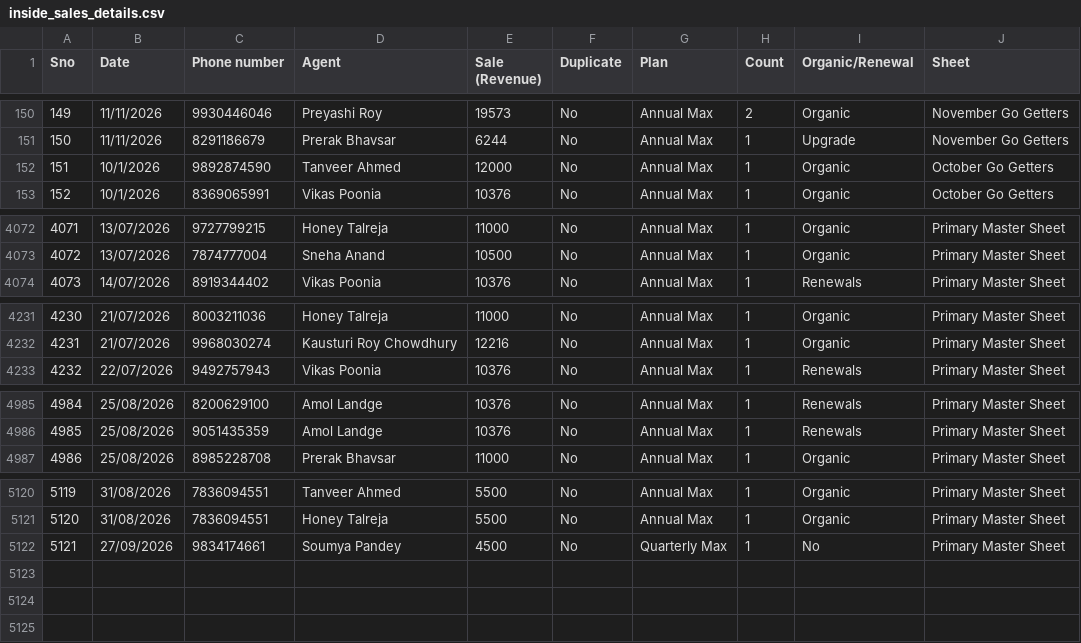
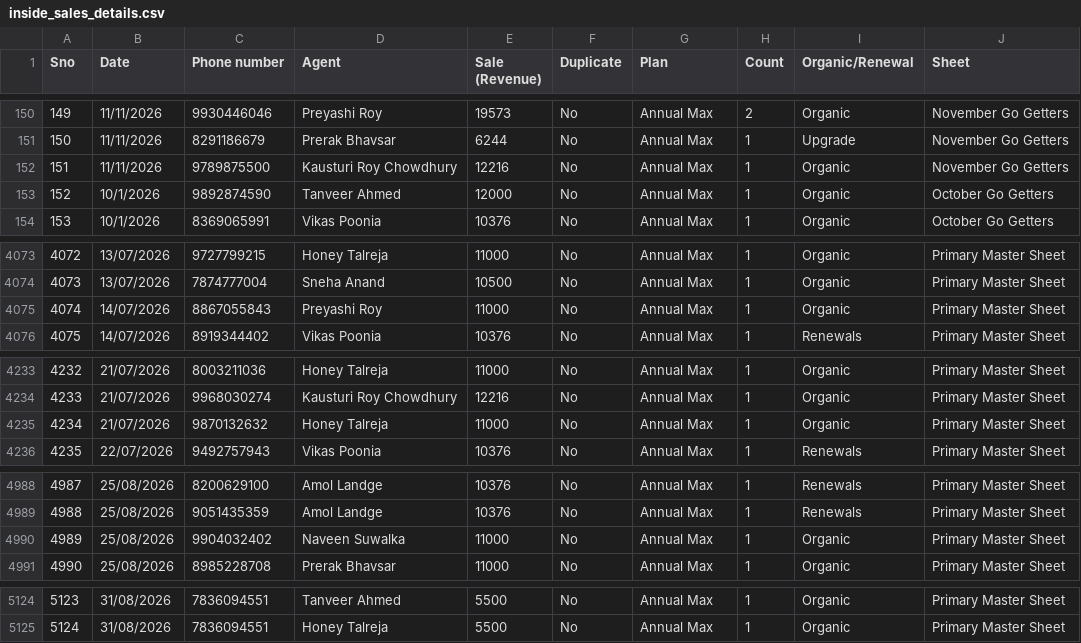
Before and after one commit to Amankr0402/Daily-Sales-Revenue-Report, a CSV file: data/inside_sales_details.csv, drawn as a sheet; only a part is shown, gaps mark what is left out; removed rows and columns are numbered as before the commit, all else as after; the diff names each change by its address in the sheet, - before the commit and + after, or states it on an @@ line.

```diff
--- a/data/inside_sales_details.csv
+++ b/data/inside_sales_details.csv
+row 152: 151 | 11/11/2026 | 9789875500 | Kausturi Roy Chowdhury | 12216 | No | Annual Max | 1 | Organic | November Go Getters
@@ column A (Sno) renumbered between rows 153 and 5125 @@
+row 4075: 4074 | 14/07/2026 | 8867055843 | Preyashi Roy | 11000 | No | Annual Max | 1 | Organic | Primary Master Sheet
+row 4235: 4234 | 21/07/2026 | 9870132632 | Honey Talreja | 11000 | No | Annual Max | 1 | Organic | Primary Master Sheet
+row 4990: 4989 | 25/08/2026 | 9904032402 | Naveen Suwalka | 11000 | No | Annual Max | 1 | Organic | Primary Master Sheet
-row 5122: 5121 | 27/09/2026 | 9834174661 | Soumya Pandey | 4500 | No | Quarterly Max | 1 | No | Primary Master Sheet
```
Also changed, not shown: data/missed_leads_details.csv, data/secondary_sales_sheet.csv, 16 other files.
